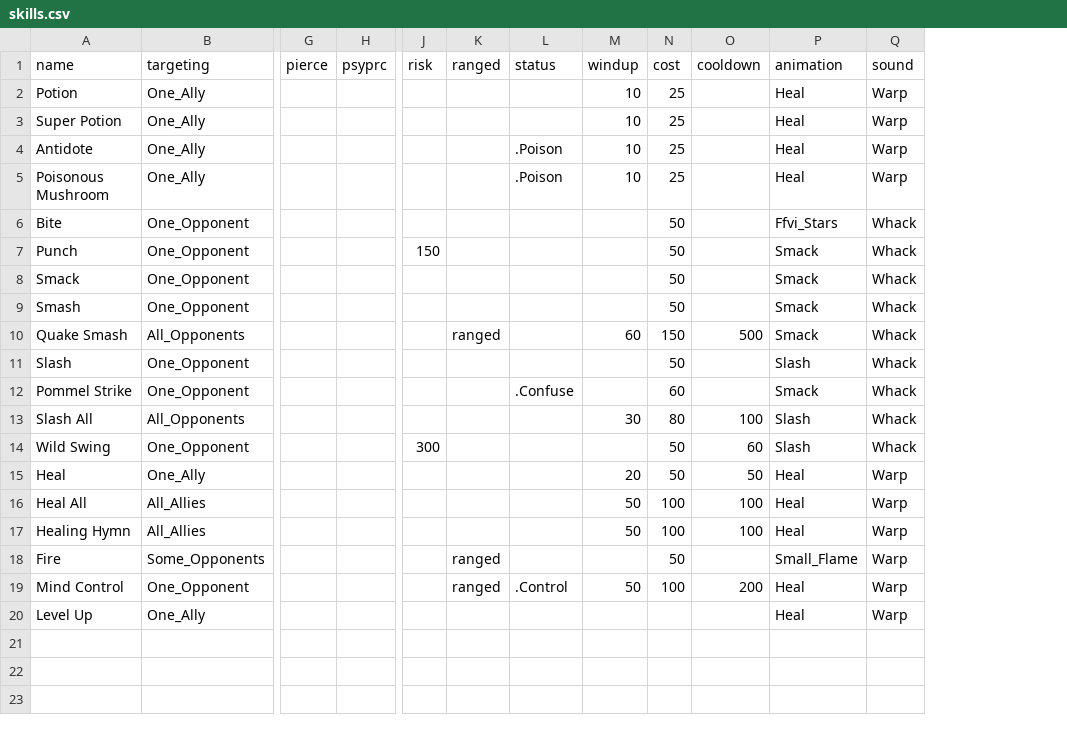
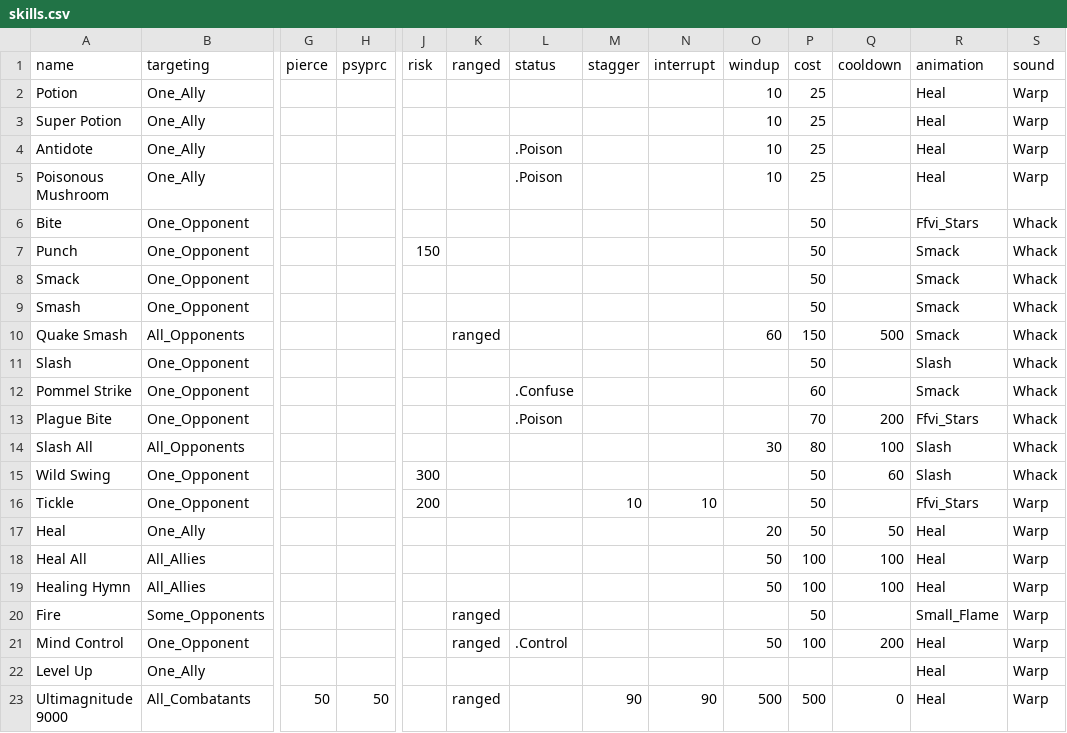
Before and after one commit to drcdh/odin-jrpg, a CSV file: game/data/skills.csv, drawn as a sheet; only a part is shown, gaps mark what is left out; rows hold the shown columns only; the diff names each change by its address in the sheet, - before the commit and + after, or states it on an @@ line.

Commit message:
implement some new effects and skills; note bug that killing a combatant doesn't cancel their winding up skills

```diff
--- a/game/data/skills.csv
+++ b/game/data/skills.csv
+column M (stagger), empty
+column N (interrupt), empty
+row 13: Plague Bite | One_Opponent |  |  |  |  | .Poison |  |  |  | 70 | 200 | Ffvi_Stars | Whack
+row 16: Tickle | One_Opponent |  |  | 200 |  |  | 10 | 10 |  | 50 |  | Ffvi_Stars | Warp
+row 23: Ultimagnitude 9000 | All_Combatants | 50 | 50 |  | ranged |  | 90 | 90 | 500 | 500 | 0 | Heal | Warp
```
Also changed, not shown: game/data/baddies.csv, 7 other files.
